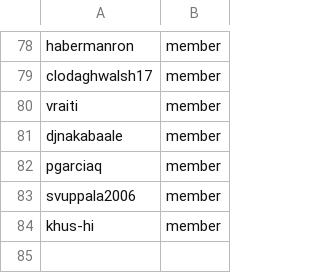
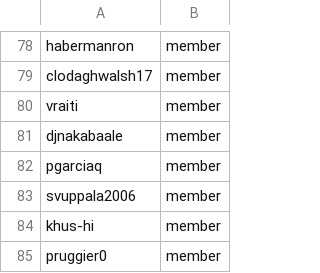
Before and after one commit to OCP-on-NERC/github-config, a CSV file: members.csv, drawn as a sheet; only a part is shown, gaps mark what is left out.

Commit message:
Add 'pruggier0' to members.csv

```diff
--- a/members.csv
+++ b/members.csv
@@ -84 +84,2 @@ svuppala2006,member
 khus-hi,member
+pruggier0,member
```
